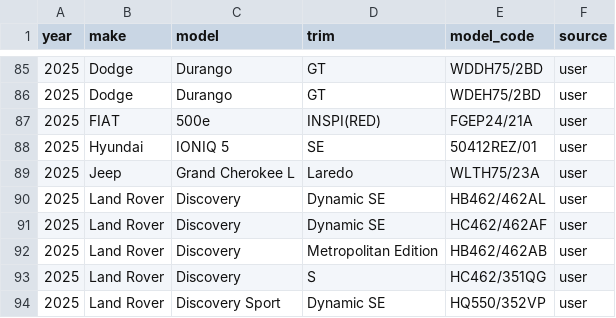
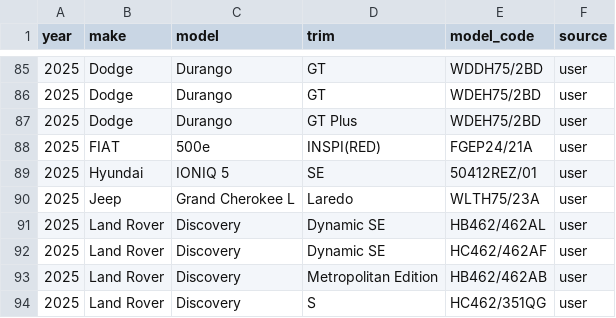
Before and after one commit to klb-text/map, a CSV file: Mappings.csv, drawn as a sheet; only a part is shown, gaps mark what is left out; the shorter side is filled out with more unchanged rows; the diff names each change by its address in the sheet, - before the commit and + after, or states it on an @@ line.

Commit message:
chore(mappings): upsert 1 row(s) via AFF UI - 1769536953.3061018

```diff
--- a/Mappings.csv
+++ b/Mappings.csv
+row 87: 2025 | Dodge | Durango | GT Plus | WDEH75/2BD | user
```
